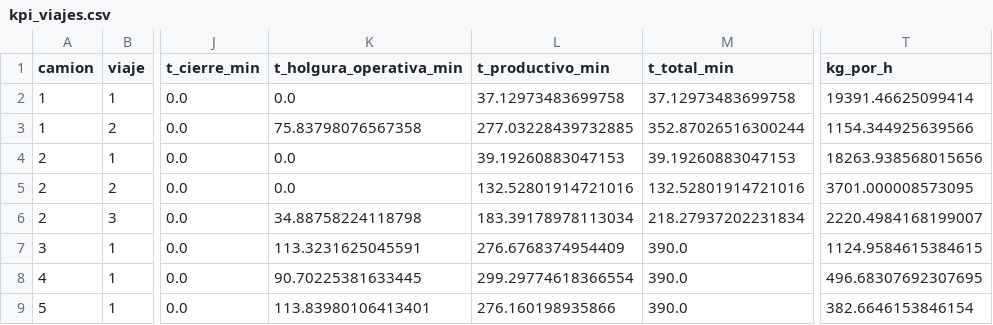
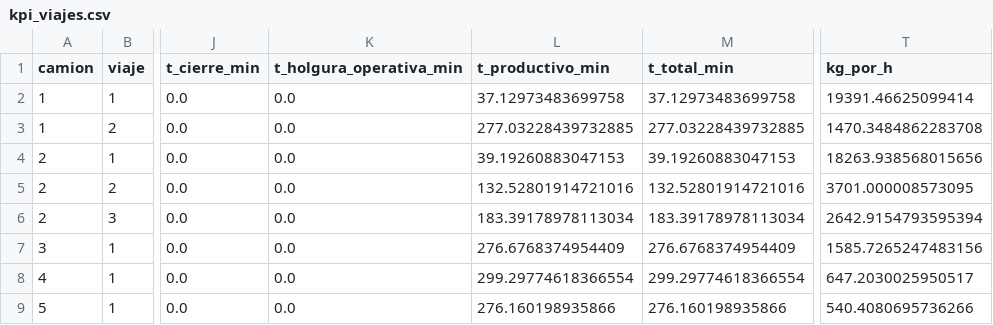
Before and after one commit to JartzDz/ProyectoRecolectores, a CSV file: kpi_viajes.csv, drawn as a sheet; only a part is shown, gaps mark what is left out; the diff names each change by its address in the sheet, - before the commit and + after, or states it on an @@ line.

```diff
--- a/kpi_viajes.csv
+++ b/kpi_viajes.csv
-K3 (t_holgura_operativa_min): 75.83798076567358
+K3 (t_holgura_operativa_min): 0.0
-M3 (t_total_min): 352.87026516300244
+M3 (t_total_min): 277.03228439732885
-T3 (kg_por_h): 1154.344925639566
+T3 (kg_por_h): 1470.3484862283708
-K6 (t_holgura_operativa_min): 34.88758224118798
+K6 (t_holgura_operativa_min): 0.0
-M6 (t_total_min): 218.27937202231834
+M6 (t_total_min): 183.39178978113034
-T6 (kg_por_h): 2220.4984168199007
+T6 (kg_por_h): 2642.9154793595394
-K7 (t_holgura_operativa_min): 113.3231625045591
+K7 (t_holgura_operativa_min): 0.0
-M7 (t_total_min): 390.0
+M7 (t_total_min): 276.6768374954409
-T7 (kg_por_h): 1124.9584615384615
+T7 (kg_por_h): 1585.7265247483156
-K8 (t_holgura_operativa_min): 90.70225381633445
+K8 (t_holgura_operativa_min): 0.0
-M8 (t_total_min): 390.0
+M8 (t_total_min): 299.29774618366554
-T8 (kg_por_h): 496.68307692307695
+T8 (kg_por_h): 647.2030025950517
-K9 (t_holgura_operativa_min): 113.83980106413401
+K9 (t_holgura_operativa_min): 0.0
-M9 (t_total_min): 390.0
+M9 (t_total_min): 276.160198935866
-T9 (kg_por_h): 382.6646153846154
+T9 (kg_por_h): 540.4080695736266
```
Also changed, not shown: bitacora_macro_tramos.csv, comparacion_operativa.csv, 11 other files.
